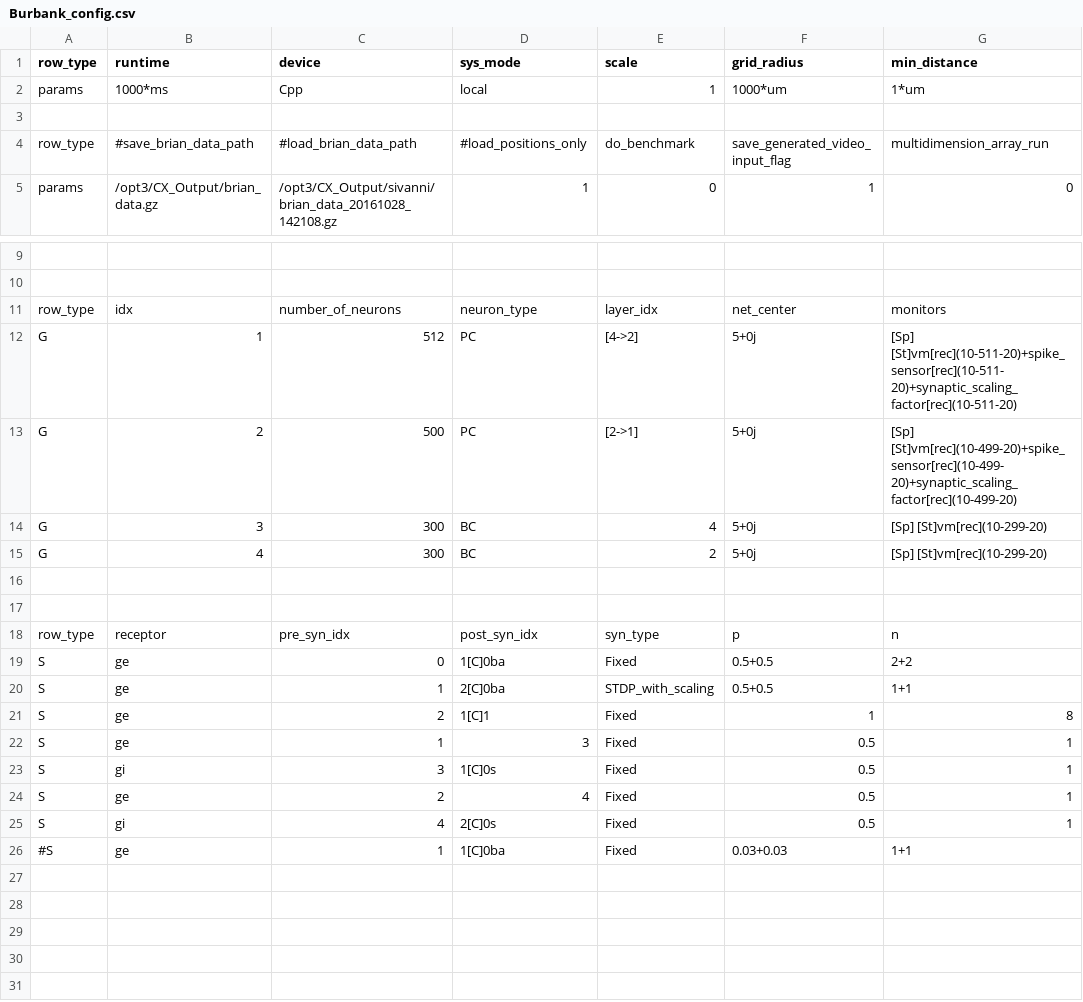
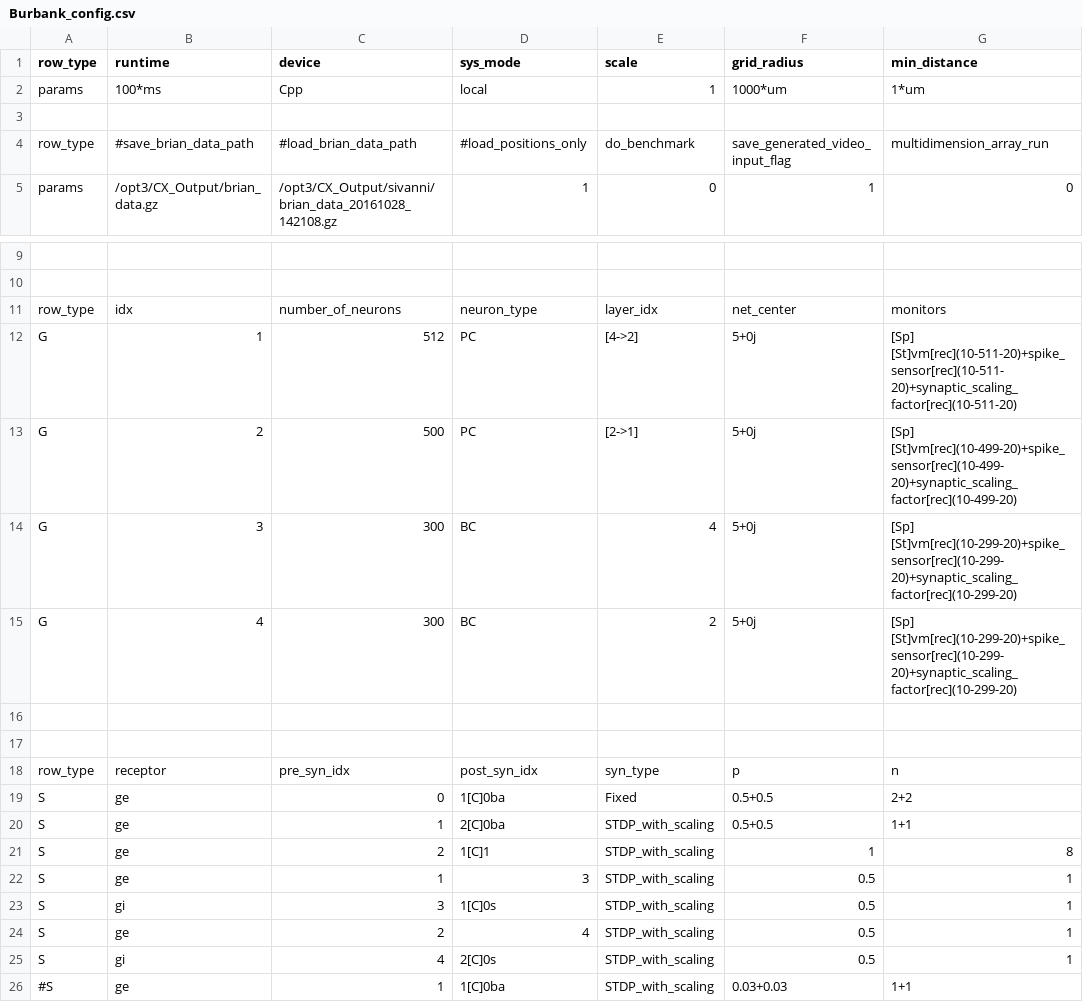
Before and after one commit to russelljjarvis/CxSystem, a CSV file: config_files/Burbank_config.csv, drawn as a sheet; only a part is shown, gaps mark what is left out; the diff names each change by its address in the sheet, - before the commit and + after, or states it on an @@ line.

Commit message:
Synpatic scaling 0.4 or so. Generalized to all cell groups. Lot of changes.

```diff
--- a/config_files/Burbank_config.csv
+++ b/config_files/Burbank_config.csv
-B2 (runtime): 1000*ms
+B2 (runtime): 100*ms
-G14:G15 (min_distance): [Sp] [St]vm[rec](10-299-20)
+G14:G15 (min_distance): [Sp] [St]vm[rec](10-299-20)+spike_sensor[rec](10-299-20)+synaptic_scaling_factor[rec](10-299-20)
-E21:E26 (scale): Fixed
+E21:E26 (scale): STDP_with_scaling
```
Also changed, not shown: 3 other files.
